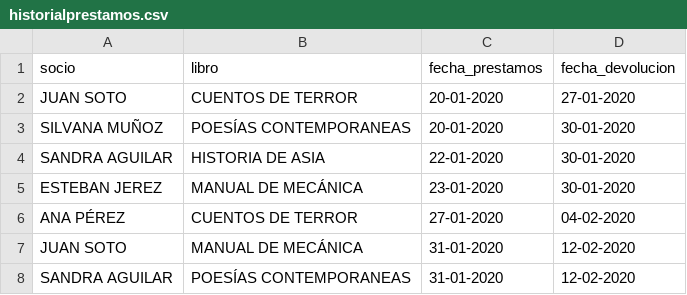
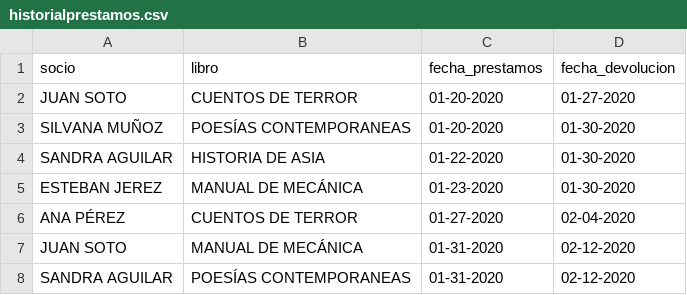
Before and after one commit to pazestasdf/biblioteca-prueba-psql, a CSV file: historialprestamos.csv, drawn as a sheet.

Commit message:
editar fechas mes dia anho

```diff
--- a/historialprestamos.csv
+++ b/historialprestamos.csv
@@ -1,8 +1,8 @@
 socio,libro,fecha_prestamos,fecha_devolucion
-JUAN SOTO,CUENTOS DE TERROR,20-01-2020,27-01-2020
-SILVANA MUÑOZ,POESÍAS CONTEMPORANEAS,20-01-2020,30-01-2020
-SANDRA AGUILAR,HISTORIA DE ASIA,22-01-2020,30-01-2020
-ESTEBAN JEREZ,MANUAL DE MECÁNICA,23-01-2020,30-01-2020
-ANA PÉREZ,CUENTOS DE TERROR,27-01-2020,04-02-2020
-JUAN SOTO,MANUAL DE MECÁNICA,31-01-2020,12-02-2020
-SANDRA AGUILAR,POESÍAS CONTEMPORANEAS,31-01-2020,12-02-2020
+JUAN SOTO,CUENTOS DE TERROR,01-20-2020,01-27-2020
+SILVANA MUÑOZ,POESÍAS CONTEMPORANEAS,01-20-2020,01-30-2020
+SANDRA AGUILAR,HISTORIA DE ASIA,01-22-2020,01-30-2020
+ESTEBAN JEREZ,MANUAL DE MECÁNICA,01-23-2020,01-30-2020
+ANA PÉREZ,CUENTOS DE TERROR,01-27-2020,02-04-2020
+JUAN SOTO,MANUAL DE MECÁNICA,01-31-2020,02-12-2020
+SANDRA AGUILAR,POESÍAS CONTEMPORANEAS,01-31-2020,02-12-2020
```
